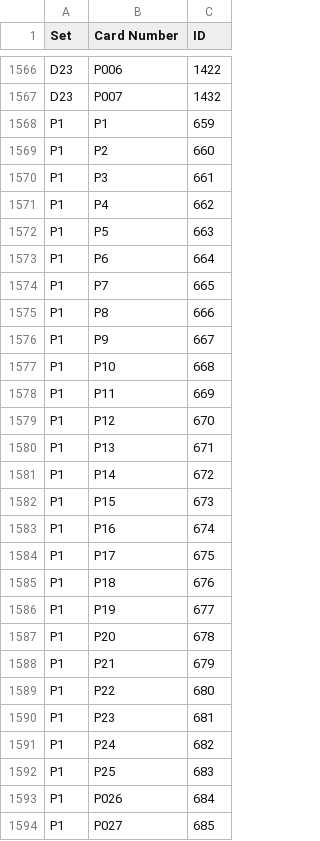
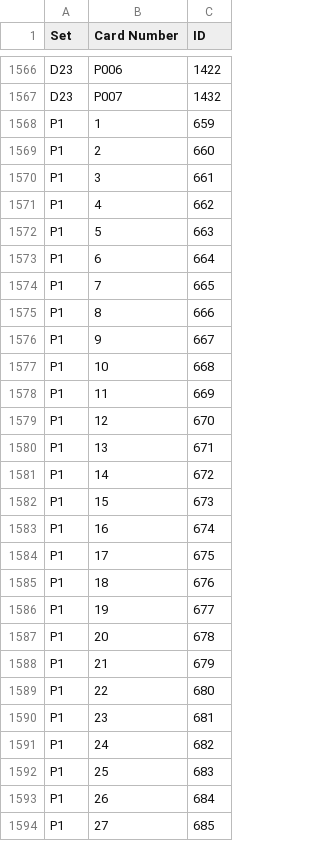
Before and after one commit to Brausepaul/lorcana-app-importer, a CSV file: mapping.csv, drawn as a sheet; only a part is shown, gaps mark what is left out; the diff covers the shown part only.

Commit message:
Adding papaparse locally, corrected mapping.

```diff
--- a/mapping.csv
+++ b/mapping.csv
@@ -1567,28 +1567,28 @@ D23,P006,1422
 D23,P007,1432
-P1,P1,659
-P1,P2,660
-P1,P3,661
-P1,P4,662
-P1,P5,663
-P1,P6,664
-P1,P7,665
-P1,P8,666
-P1,P9,667
-P1,P10,668
-P1,P11,669
-P1,P12,670
-P1,P13,671
-P1,P14,672
-P1,P15,673
-P1,P16,674
-P1,P17,675
-P1,P18,676
-P1,P19,677
-P1,P20,678
-P1,P21,679
-P1,P22,680
-P1,P23,681
-P1,P24,682
-P1,P25,683
-P1,P026,684
-P1,P027,685
+P1,1,659
+P1,2,660
+P1,3,661
+P1,4,662
+P1,5,663
+P1,6,664
+P1,7,665
+P1,8,666
+P1,9,667
+P1,10,668
+P1,11,669
+P1,12,670
+P1,13,671
+P1,14,672
+P1,15,673
+P1,16,674
+P1,17,675
+P1,18,676
+P1,19,677
+P1,20,678
+P1,21,679
+P1,22,680
+P1,23,681
+P1,24,682
+P1,25,683
+P1,26,684
+P1,27,685
```
Also changed, not shown: 35 edited cells elsewhere in this file, 2 other files.
